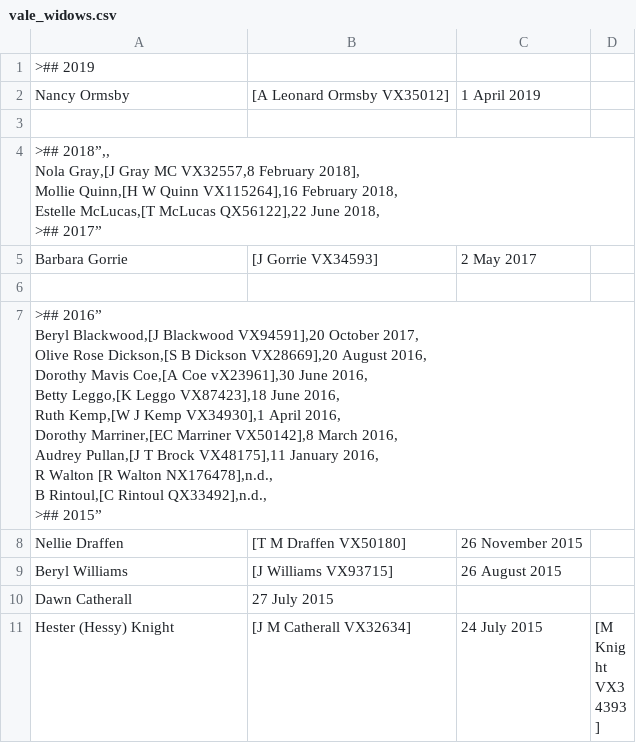
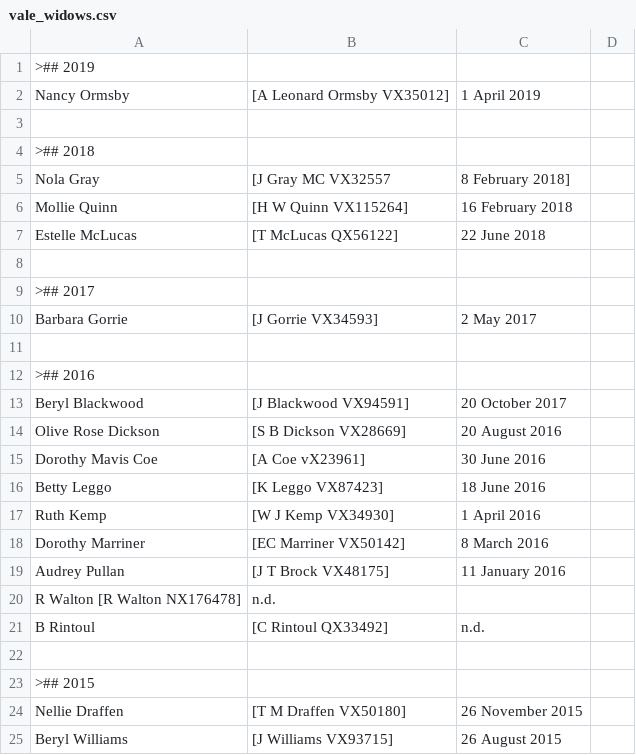
Before and after one commit to git-224/website-source, a CSV file: webpages/vale_widows.csv, drawn as a sheet; only a part is shown; the shorter side is filled out with more unchanged rows; the diff covers the shown part only.

```diff
--- a/webpages/vale_widows.csv
+++ b/webpages/vale_widows.csv
@@ -3,22 +3,22 @@ Nancy Ormsby,[A Leonard Ormsby VX35012],1 April 2019,
 
-">## 2018”,,
-Nola Gray,[J Gray MC VX32557,8 February 2018],
-Mollie Quinn,[H W Quinn  VX115264],16 February 2018,
-Estelle McLucas,[T McLucas  QX56122],22 June 2018,
-
-">## 2017”
+>## 2018,,
+Nola Gray,[J Gray MC VX32557,8 February 2018],
+Mollie Quinn,[H W Quinn  VX115264],16 February 2018,
+Estelle McLucas,[T McLucas  QX56122],22 June 2018,
+
+>## 2017
 Barbara Gorrie,[J Gorrie VX34593],2 May 2017,
 
-">## 2016”
-Beryl Blackwood,[J Blackwood  VX94591],20 October 2017,
-Olive Rose Dickson,[S B Dickson VX28669],20 August 2016,
-Dorothy Mavis Coe,[A Coe vX23961],30 June 2016,
-Betty Leggo,[K Leggo  VX87423],18 June 2016,
-Ruth Kemp,[W J Kemp  VX34930],1 April 2016,
-Dorothy Marriner,[EC Marriner  VX50142],8 March 2016,
-Audrey Pullan,[J T Brock  VX48175],11 January 2016,
-R Walton [R Walton NX176478],n.d.,
-B Rintoul,[C Rintoul QX33492],n.d.,
-
-">## 2015”
+>## 2016
+Beryl Blackwood,[J Blackwood  VX94591],20 October 2017,
+Olive Rose Dickson,[S B Dickson VX28669],20 August 2016,
+Dorothy Mavis Coe,[A Coe vX23961],30 June 2016,
+Betty Leggo,[K Leggo  VX87423],18 June 2016,
+Ruth Kemp,[W J Kemp  VX34930],1 April 2016,
+Dorothy Marriner,[EC Marriner  VX50142],8 March 2016,
+Audrey Pullan,[J T Brock  VX48175],11 January 2016,
+R Walton [R Walton NX176478],n.d.,
+B Rintoul,[C Rintoul QX33492],n.d.,
+
+>## 2015
 Nellie Draffen,[T M Draffen VX50180],26 November 2015,
```
Also changed, not shown: 36 added rows and 6 edited cells elsewhere in this file.
